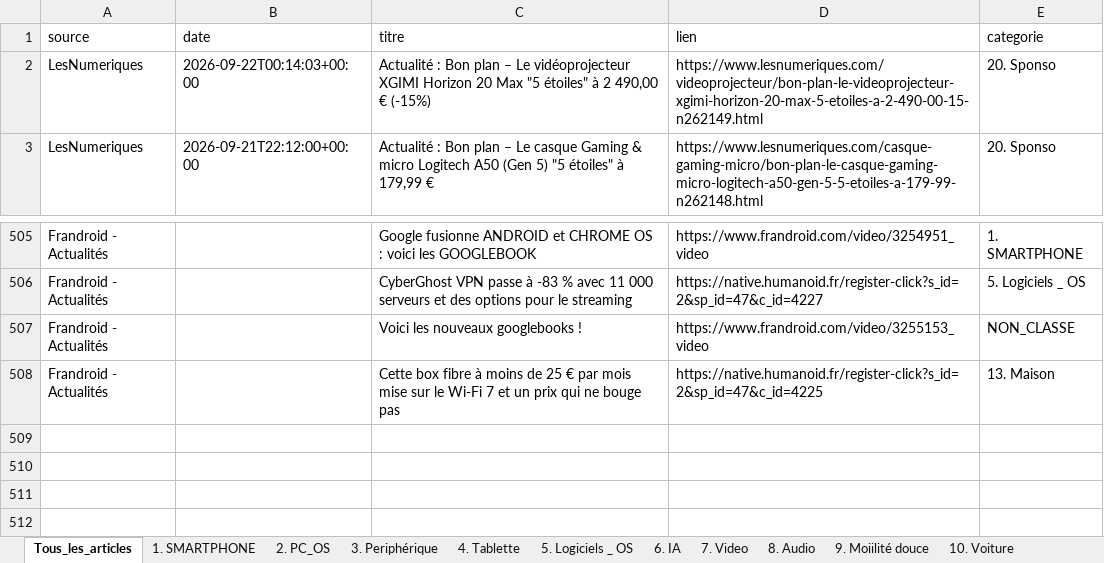
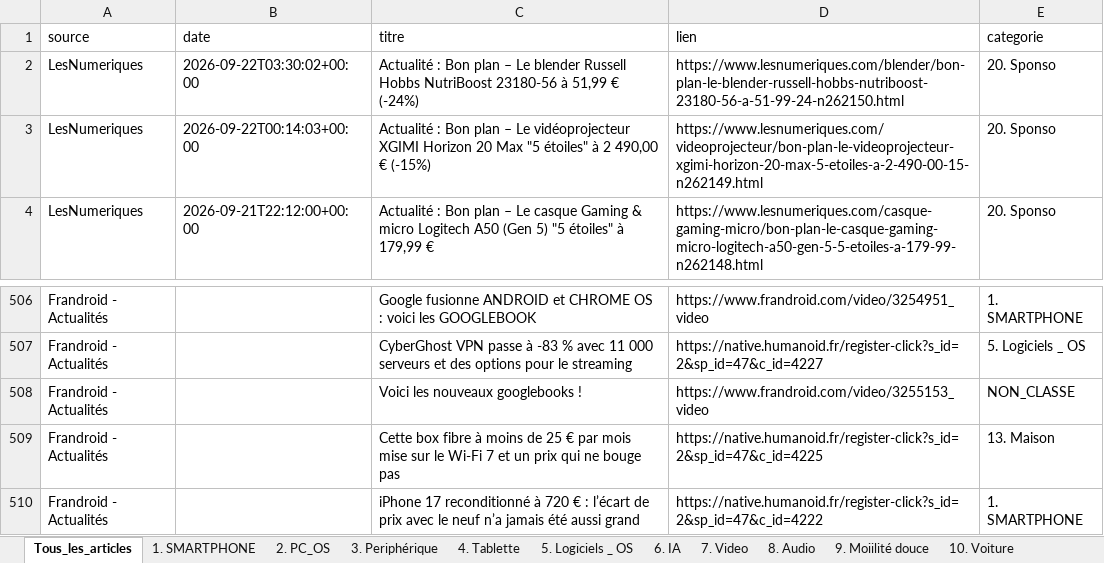
Before and after one commit to djhadef-star/rss-categories, an Excel workbook: output/rss_history_2.xlsx, sheet Tous_les_articles, drawn as a sheet; only a part is shown, gaps mark what is left out; values as stored, in another font and other column widths than the file's, no borders; the diff names each change by its address in the sheet, - before the commit and + after, or states it on an @@ line.

```diff
--- a/output/rss_history_2.xlsx (sheet Tous_les_articles)
+++ b/output/rss_history_2.xlsx (sheet Tous_les_articles)
+row 2: LesNumeriques | 2026-09-22T03:30:02+00:00 | Actualité : Bon plan – Le blender Russell Hobbs NutriBoost 23180-56 à 51,99 € (-24%) | https://www.lesnumeriques.com/blender/bon-plan-le-blender-russell-hobbs-nutriboost-23180-56-a-51-99-24-n262150.html | 20. Sponso
+row 510: Frandroid - Actualités |  | iPhone 17 reconditionné à 720 € : l’écart de prix avec le neuf n’a jamais été aussi grand | https://native.humanoid.fr/register-click?s_id=2&sp_id=47&c_id=4222 | 1. SMARTPHONE
```
Also changed, not shown: sheet 20. Sponso, sheet 1. SMARTPHONE, output/rss_history.xlsx, 2 other files.
